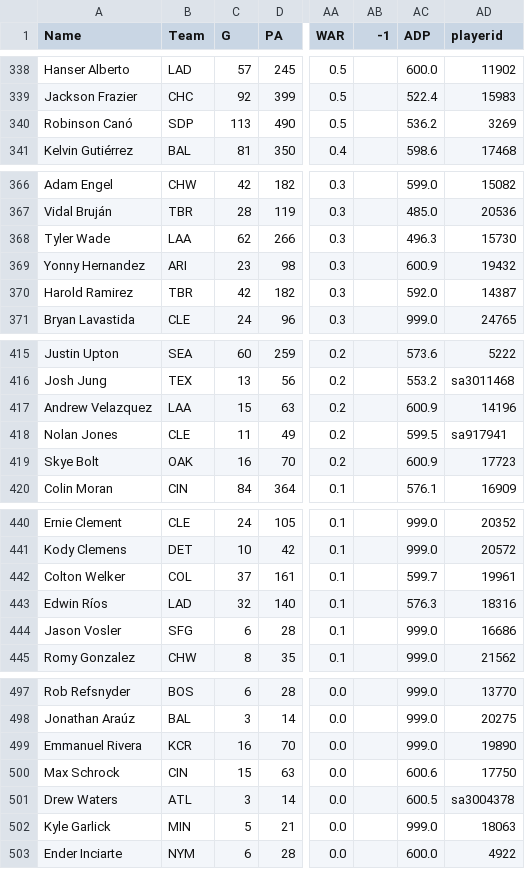
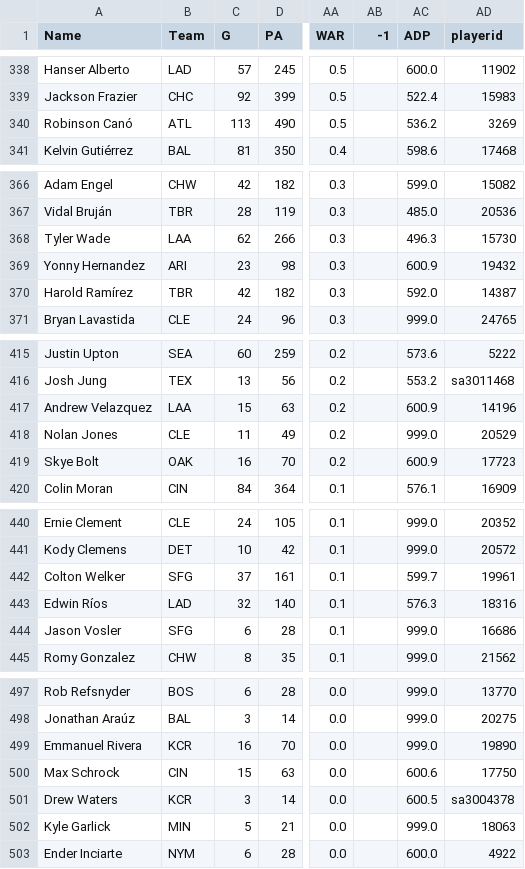
Before and after one commit to andersonfrailey/satchel, a CSV file: satchel/data/batterprojections.csv, drawn as a sheet; only a part is shown, gaps mark what is left out; the diff covers the shown part only; the diff names each change by its address in the sheet, - before the commit and + after, or states it on an @@ line.

```diff
--- a/satchel/data/batterprojections.csv
+++ b/satchel/data/batterprojections.csv
-B340 (Team): SDP
+B340 (Team): ATL
-A370 (Name): Harold Ramirez
+A370 (Name): Harold Ramírez
-AC418 (ADP): 599.5
+AC418 (ADP): 999.0
-AD418 (playerid): sa917941
+AD418 (playerid): 20529
-B442 (Team): COL
+B442 (Team): SFG
-B501 (Team): ATL
+B501 (Team): KCR
```
Also changed, not shown: 1 edited cell elsewhere in this file, satchel/data/pitcherprojections.csv, 4 other files.
